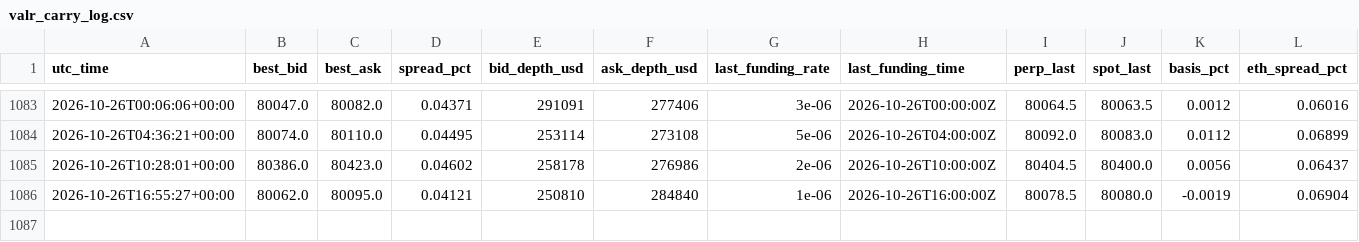
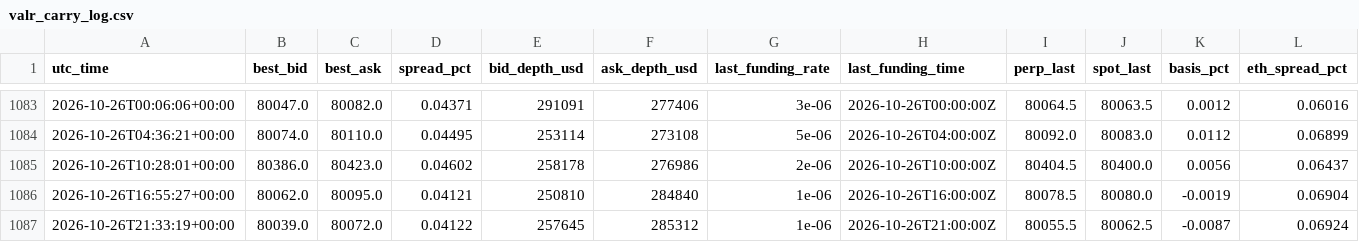
Before and after one commit to dynamicwrapsbh-lang/valr-carry-logger, a CSV file: valr_carry_log.csv, drawn as a sheet; only a part is shown, gaps mark what is left out; rows hold the shown columns only; the diff names each change by its address in the sheet, - before the commit and + after, or states it on an @@ line.

```diff
--- a/valr_carry_log.csv
+++ b/valr_carry_log.csv
+row 1087: 2026-10-26T21:33:19+00:00 | 80039.0 | 80072.0 | 0.04122 | 257645 | 285312 | 1e-06 | 2026-10-26T21:00:00Z | 80055.5 | 80062.5 | -0.0087 | 0.06924
```
Also changed, not shown: 1 other file.
